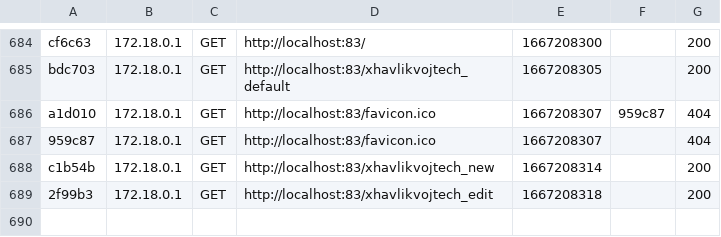
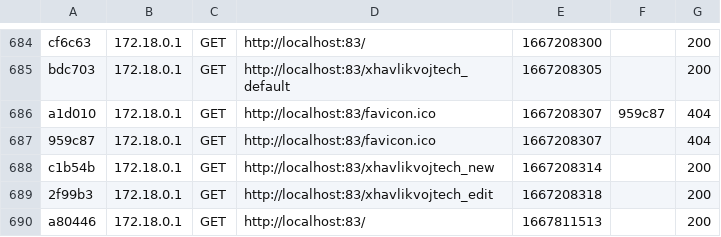
Before and after one commit to xhavlikvojtech/VojtaSymphony, a CSV file: web/var/cache/dev/profiler/index.csv, drawn as a sheet; only a part is shown, gaps mark what is left out.

```diff
--- a/web/var/cache/dev/profiler/index.csv
+++ b/web/var/cache/dev/profiler/index.csv
@@ -689 +689,2 @@ c1b54b,172.18.0.1,GET,http://localhost:83/xhavlikvojtech_new,1667208314,,200
 2f99b3,172.18.0.1,GET,http://localhost:83/xhavlikvojtech_edit,1667208318,,200
+a80446,172.18.0.1,GET,http://localhost:83/,1667811513,,200
```
Also changed, not shown: 23 other files.
